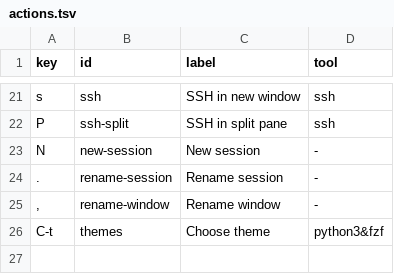
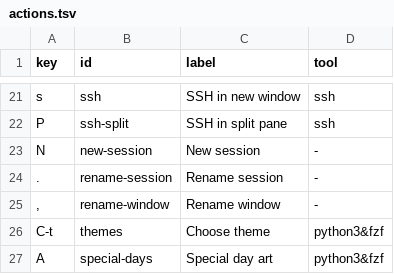
Before and after one commit to irlm/tmux, a TSV file: actions.tsv, drawn as a sheet; only a part is shown, gaps mark what is left out; the diff names each change by its address in the sheet, - before the commit and + after, or states it on an @@ line.

```diff
--- a/actions.tsv
+++ b/actions.tsv
+row 27: A | special-days | Special day art | python3&fzf
```
Also changed, not shown: 13 other files.
